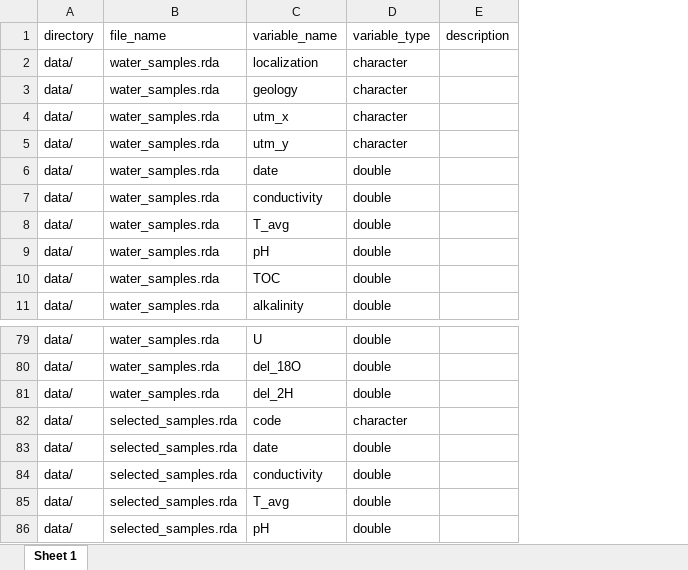
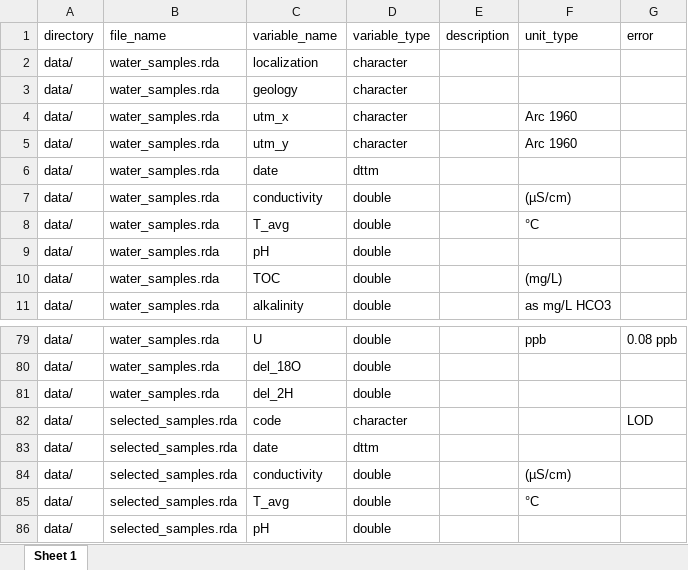
Before and after one commit to openwashdata/grdwtrsmpkwale, an Excel workbook: data-raw/dictionary.xlsx, sheet Sheet 1, drawn as a sheet; only a part is shown, gaps mark what is left out; values as stored, in another font and other column widths than the file's, no borders; the diff names each change by its address in the sheet, - before the commit and + after, or states it on an @@ line.

Commit message:
Add unit type information to dictionary.

```diff
--- a/data-raw/dictionary.xlsx (sheet Sheet 1)
+++ b/data-raw/dictionary.xlsx (sheet Sheet 1)
+column F (unit_type), rows 4-11: Arc 1960 | Arc 1960 |  | (µS/cm) | °C |  | (mg/L) | as mg/L HCO3; rows 79-85: ppb |  |  |  |  | (µS/cm) | °C
+column G (error), rows 79-82: 0.08 ppb |  |  | LOD
-D6 (variable_type): double
+D6 (variable_type): dttm
-D83 (variable_type): double
+D83 (variable_type): dttm
```
Also changed, not shown: inst/extdata/selected_samples.xlsx, inst/extdata/water_samples.xlsx, 2 other files.
